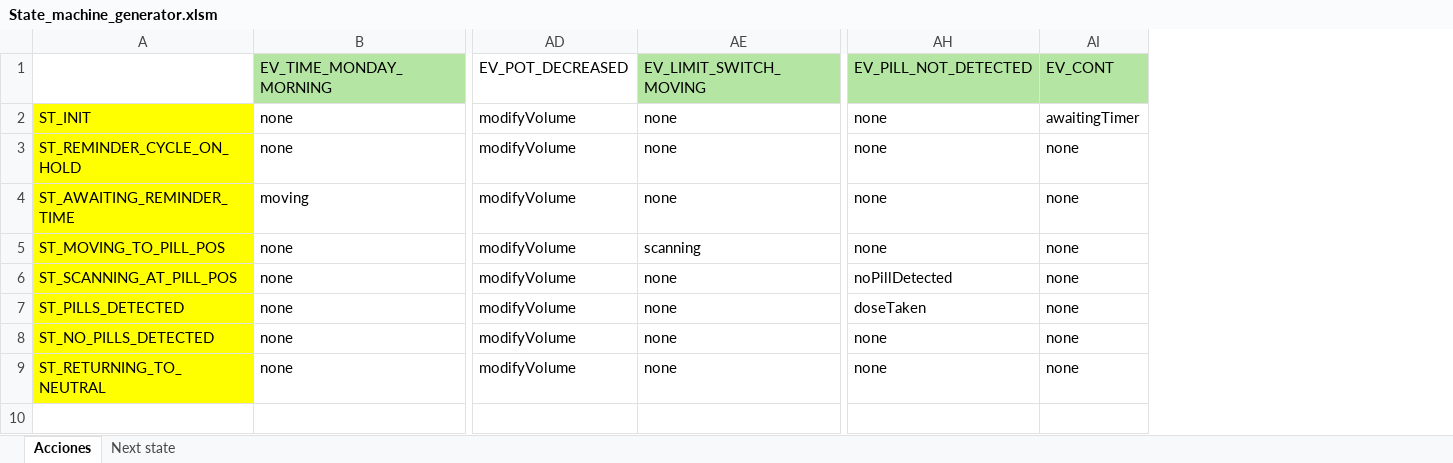
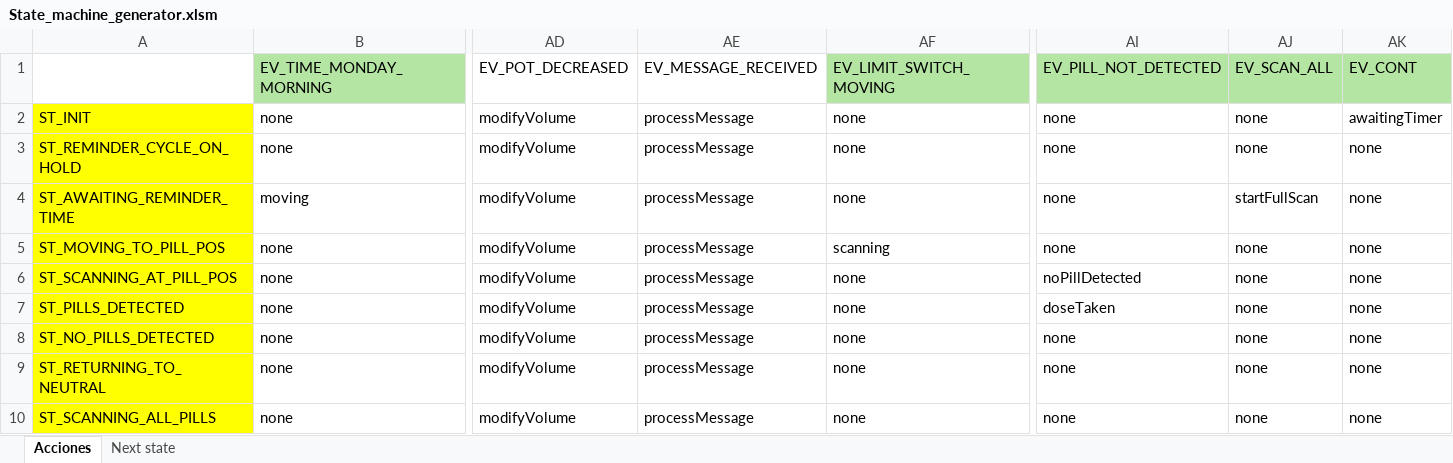
Before and after one commit to UNLAM-SOA/2025-SOA-Q1-M3, an Excel workbook: Embebido/src/main/State_machine_generator.xlsm, sheet Acciones, drawn as a sheet; only a part is shown, gaps mark what is left out; values as stored, in another font and other column widths than the file's, no borders; rows hold the shown columns only; the diff names each change by its address in the sheet, - before the commit and + after, or states it on an @@ line.

Commit message:
improve scanning

```diff
--- a/Embebido/src/main/State_machine_generator.xlsm (sheet Acciones)
+++ b/Embebido/src/main/State_machine_generator.xlsm (sheet Acciones)
+column AE, rows 1-9: EV_MESSAGE_RECEIVED | processMessage | processMessage | processMessage | processMessage | processMessage | processMessage | processMessage | processMessage
+column AJ, rows 1-9: EV_SCAN_ALL | none | none | startFullScan | none | none | none | none | none
+row 10: ST_SCANNING_ALL_PILLS | none | modifyVolume | processMessage | none | none | none | none
```
Also changed, not shown: sheet Next state, 9 other files.
